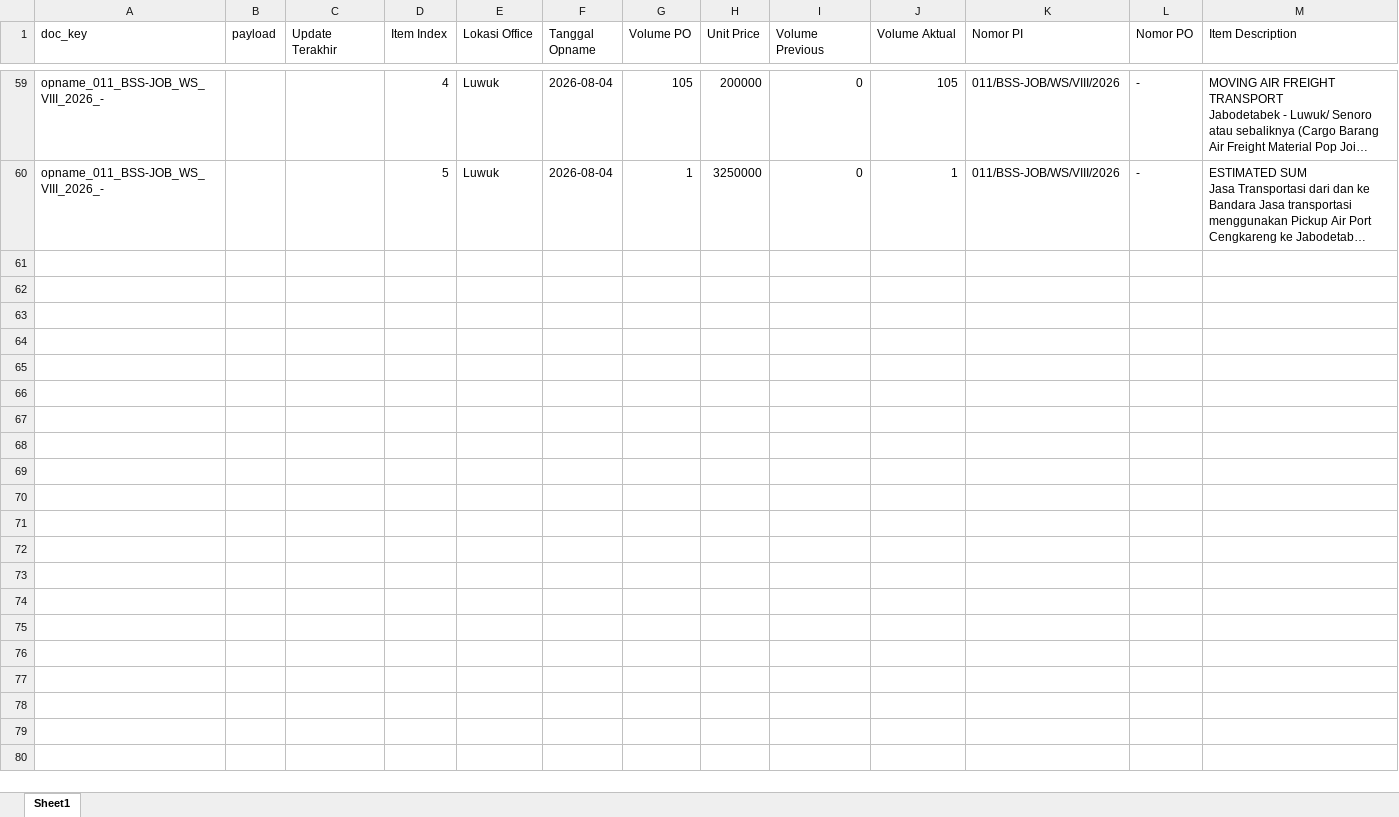
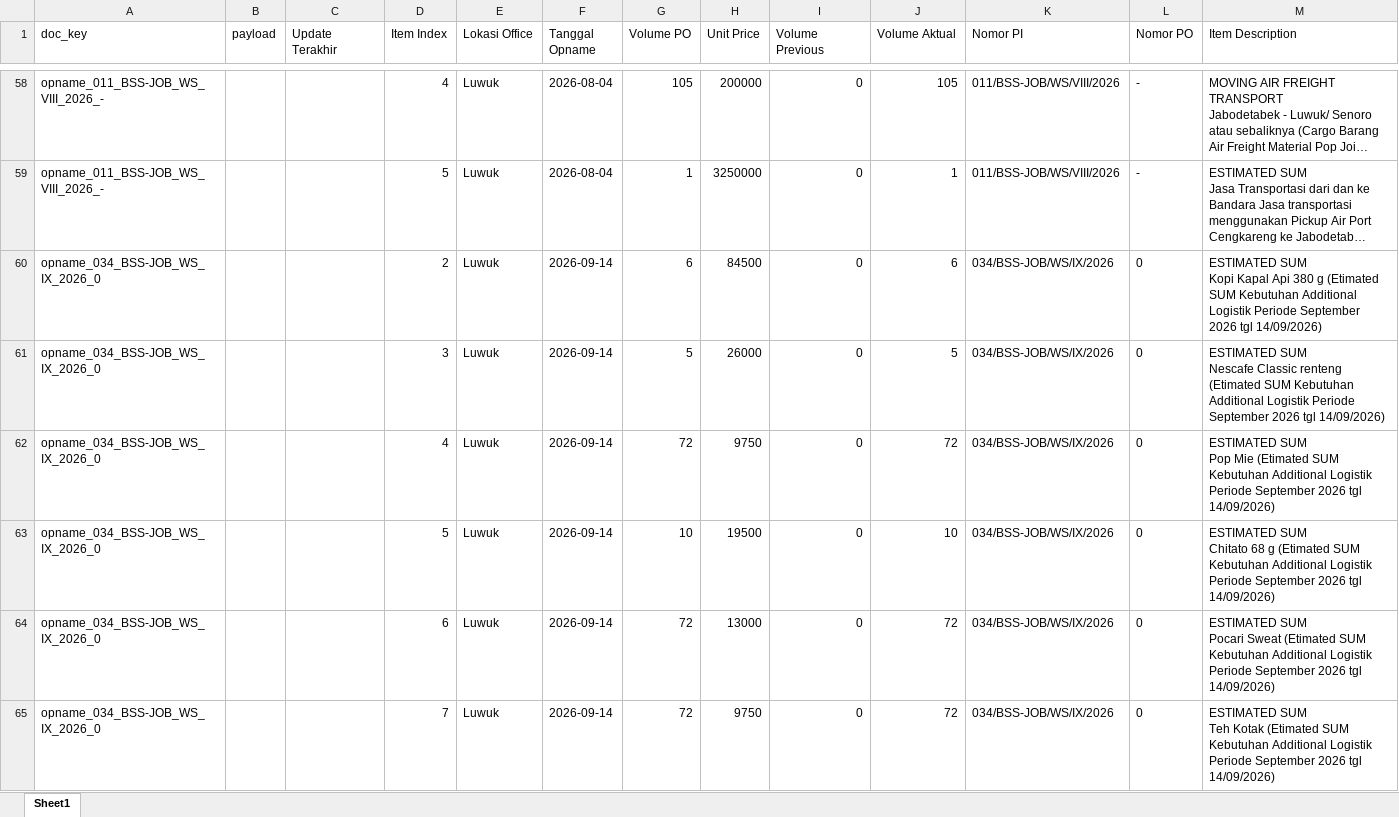
Before and after one commit to onesimussuriadi-coding/Dashboard-Proforma-Invoice-General-Services, an Excel workbook: database_penyimpanan_aman/database_opname_parameter.xlsx, sheet Sheet1, drawn as a sheet; only a part is shown, gaps mark what is left out; long unchanged cells end in …; values as stored, in another font and other column widths than the file's, no borders; ↵ is a line break in a cell; the diff covers the shown part only; the diff names each change by its address in the sheet, - before the commit and + after, or states it on an @@ line.

```diff
--- a/database_penyimpanan_aman/database_opname_parameter.xlsx (sheet Sheet1)
+++ b/database_penyimpanan_aman/database_opname_parameter.xlsx (sheet Sheet1)
+row 60: opname_034_BSS-JOB_WS_IX_2026_0 |  |  | 2 | Luwuk | 2026-09-14 | 6 | 84500 | 0 | 6 | 034/BSS-JOB/WS/IX/2026 | 0 | ESTIMATED SUM ↵ Kopi Kapal Api 380 g (Etimated SUM Kebutuhan Additional Logistik Periode September 2026 tgl 14/09/2026)
+row 61: opname_034_BSS-JOB_WS_IX_2026_0 |  |  | 3 | Luwuk | 2026-09-14 | 5 | 26000 | 0 | 5 | 034/BSS-JOB/WS/IX/2026 | 0 | ESTIMATED SUM ↵ Nescafe Classic renteng (Etimated SUM Kebutuhan Additional Logistik Periode September 2026 tgl 14/09/2026)
+row 62: opname_034_BSS-JOB_WS_IX_2026_0 |  |  | 4 | Luwuk | 2026-09-14 | 72 | 9750 | 0 | 72 | 034/BSS-JOB/WS/IX/2026 | 0 | ESTIMATED SUM ↵ Pop Mie (Etimated SUM Kebutuhan Additional Logistik Periode September 2026 tgl 14/09/2026)
+row 63: opname_034_BSS-JOB_WS_IX_2026_0 |  |  | 5 | Luwuk | 2026-09-14 | 10 | 19500 | 0 | 10 | 034/BSS-JOB/WS/IX/2026 | 0 | ESTIMATED SUM ↵ Chitato 68 g (Etimated SUM Kebutuhan Additional Logistik Periode September 2026 tgl 14/09/2026)
+row 64: opname_034_BSS-JOB_WS_IX_2026_0 |  |  | 6 | Luwuk | 2026-09-14 | 72 | 13000 | 0 | 72 | 034/BSS-JOB/WS/IX/2026 | 0 | ESTIMATED SUM ↵ Pocari Sweat (Etimated SUM Kebutuhan Additional Logistik Periode September 2026 tgl 14/09/2026)
+row 65: opname_034_BSS-JOB_WS_IX_2026_0 |  |  | 7 | Luwuk | 2026-09-14 | 72 | 9750 | 0 | 72 | 034/BSS-JOB/WS/IX/2026 | 0 | ESTIMATED SUM ↵ Teh Kotak (Etimated SUM Kebutuhan Additional Logistik Periode September 2026 tgl 14/09/2026)
```
Also changed, not shown: 17 added rows and 1 removed row elsewhere in this sheet, database_penyimpanan_aman/database_bastb_tersimpan.xlsx, database_penyimpanan_aman/database_proforma_invoice_tersimpan.xlsx, 6 other files.
